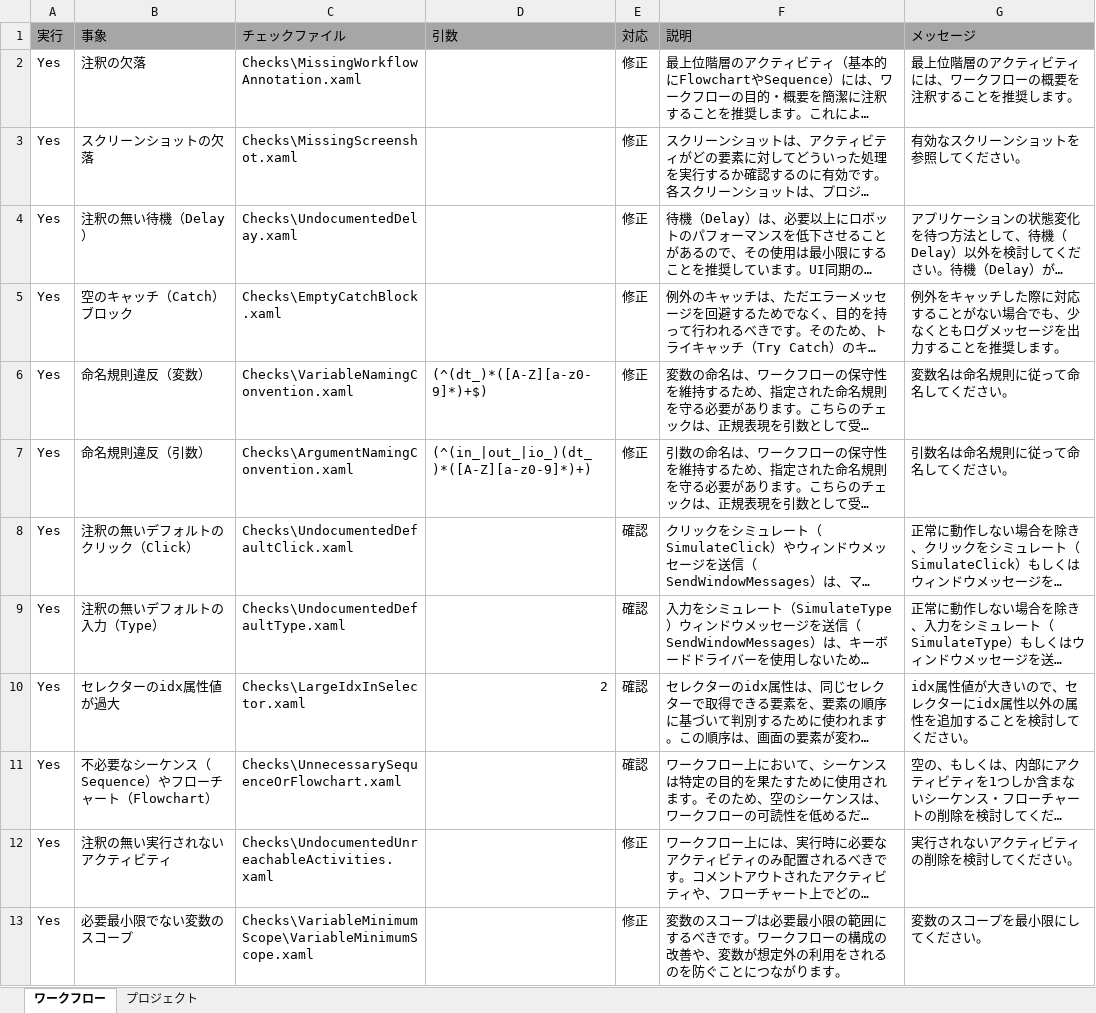
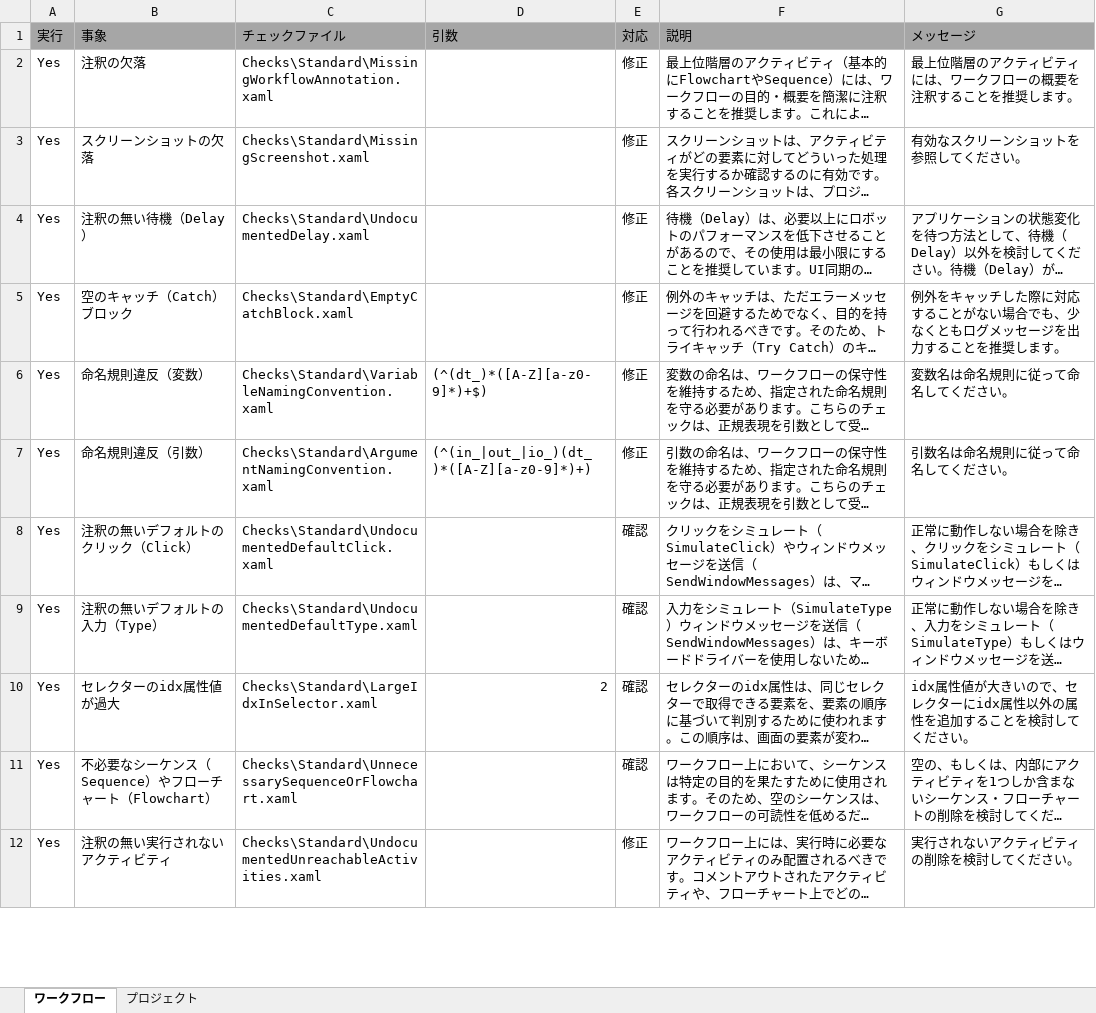
Before and after one commit to UiPath/Workflow-Inspector, an Excel workbook: Config/JP/Checklist.xlsx, sheet ワークフロー, drawn as a sheet; only a part is shown; long unchanged cells end in …; values as stored, in another font and other column widths than the file's, no borders; removed rows and columns are numbered as before the commit, all else as after; the diff covers the shown part only; the diff names each change by its address in the sheet, - before the commit and + after, or states it on an @@ line.

```diff
--- a/Config/JP/Checklist.xlsx (sheet ワークフロー)
+++ b/Config/JP/Checklist.xlsx (sheet ワークフロー)
-C2 (チェックファイル): Checks\MissingWorkflowAnnotation.xaml
+C2 (チェックファイル): Checks\Standard\MissingWorkflowAnnotation.xaml
-C3 (チェックファイル): Checks\MissingScreenshot.xaml
+C3 (チェックファイル): Checks\Standard\MissingScreenshot.xaml
-C4 (チェックファイル): Checks\UndocumentedDelay.xaml
+C4 (チェックファイル): Checks\Standard\UndocumentedDelay.xaml
-C5 (チェックファイル): Checks\EmptyCatchBlock.xaml
+C5 (チェックファイル): Checks\Standard\EmptyCatchBlock.xaml
-C6 (チェックファイル): Checks\VariableNamingConvention.xaml
+C6 (チェックファイル): Checks\Standard\VariableNamingConvention.xaml
-C7 (チェックファイル): Checks\ArgumentNamingConvention.xaml
+C7 (チェックファイル): Checks\Standard\ArgumentNamingConvention.xaml
-C8 (チェックファイル): Checks\UndocumentedDefaultClick.xaml
+C8 (チェックファイル): Checks\Standard\UndocumentedDefaultClick.xaml
-C9 (チェックファイル): Checks\UndocumentedDefaultType.xaml
+C9 (チェックファイル): Checks\Standard\UndocumentedDefaultType.xaml
-C10 (チェックファイル): Checks\LargeIdxInSelector.xaml
+C10 (チェックファイル): Checks\Standard\LargeIdxInSelector.xaml
-C11 (チェックファイル): Checks\UnnecessarySequenceOrFlowchart.xaml
+C11 (チェックファイル): Checks\Standard\UnnecessarySequenceOrFlowchart.xaml
-C12 (チェックファイル): Checks\UndocumentedUnreachableActivities.xaml
+C12 (チェックファイル): Checks\Standard\UndocumentedUnreachableActivities.xaml
-row 13: Yes | 必要最小限でない変数のスコープ | Checks\VariableMinimumScope\VariableMinimumScope.xaml |  | 修正 | 変数のスコープは必要最小限の範囲にするべきです。ワークフローの構成の改善や、変数が想定外の利用をされるのを防ぐことにつながります。 | 変数のスコープを最小限にしてください。
```
Also changed, not shown: 3 added rows, 2 removed rows and 9 edited cells elsewhere in this sheet, sheet プロジェクト, Config/EN/Checklist.xlsx, 24 other files.
